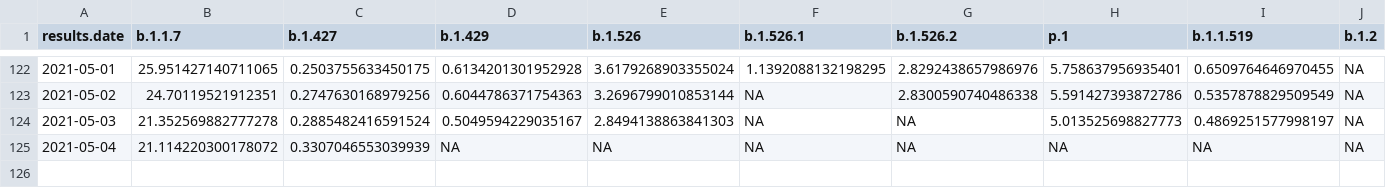
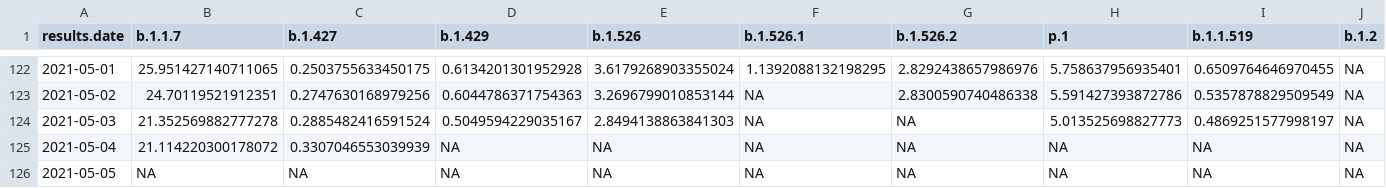
Before and after one commit to will-r-chase/covid_variant_scraper, a CSV file: data-raw/data.csv, drawn as a sheet; only a part is shown, gaps mark what is left out; rows hold the shown columns only; the diff names each change by its address in the sheet, - before the commit and + after, or states it on an @@ line.

```diff
--- a/data-raw/data.csv
+++ b/data-raw/data.csv
+row 126: 2021-05-05 | NA | NA | NA | NA | NA | NA | NA | NA | NA
```
